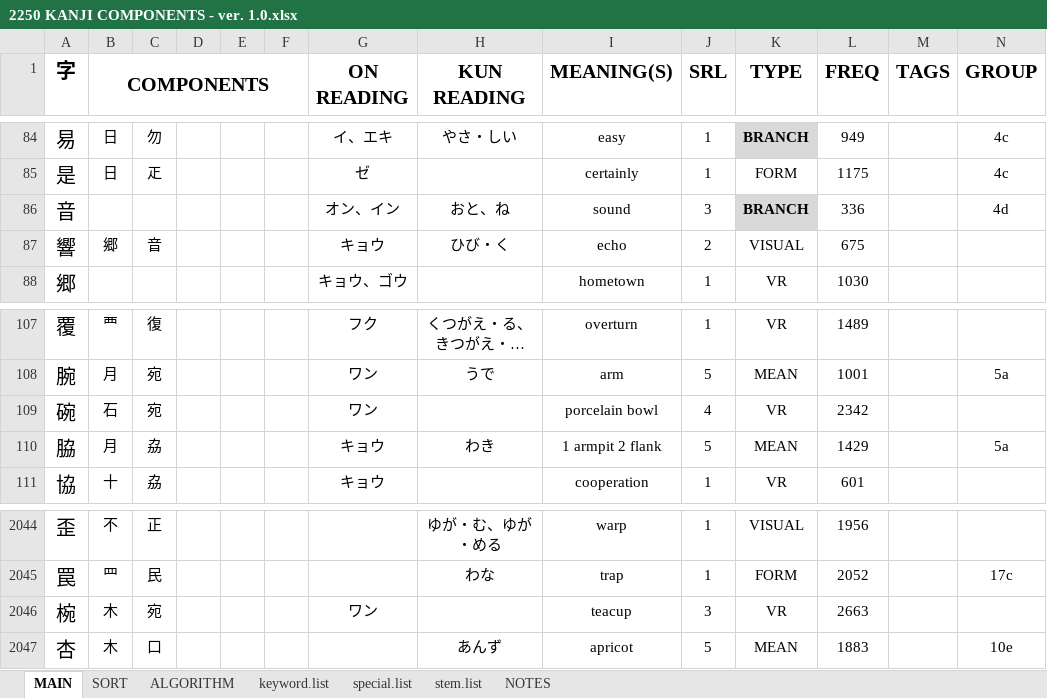
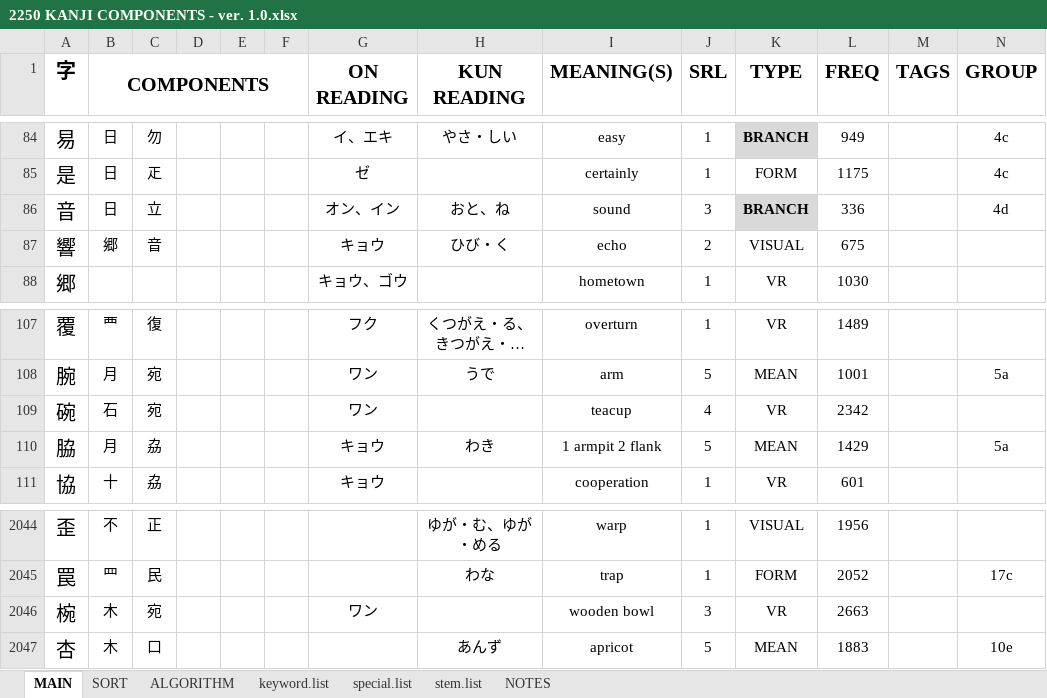
Before and after one commit to tonykoval/kanji-mbo, an Excel workbook: 2250 KANJI COMPONENTS - ver. 1.0.xlsx, sheet MAIN, drawn as a sheet; only a part is shown, gaps mark what is left out; long unchanged cells end in …; values as stored, in another font and other column widths than the file's, no borders; the diff names each change by its address in the sheet, - before the commit and + after, or states it on an @@ line.

Commit message:
椀 and 碗 changed meaning
"wooden bowl" and "teacup"

```diff
--- a/2250 KANJI COMPONENTS - ver. 1.0.xlsx (sheet MAIN)
+++ b/2250 KANJI COMPONENTS - ver. 1.0.xlsx (sheet MAIN)
-B86 (COMPONENTS): (empty)
+B86 (COMPONENTS): 日
-C86: (empty)
+C86: 立
-I109 (MEANING(S)): porcelain bowl
+I109 (MEANING(S)): teacup
-I2046 (MEANING(S)): teacup
+I2046 (MEANING(S)): wooden bowl
```
